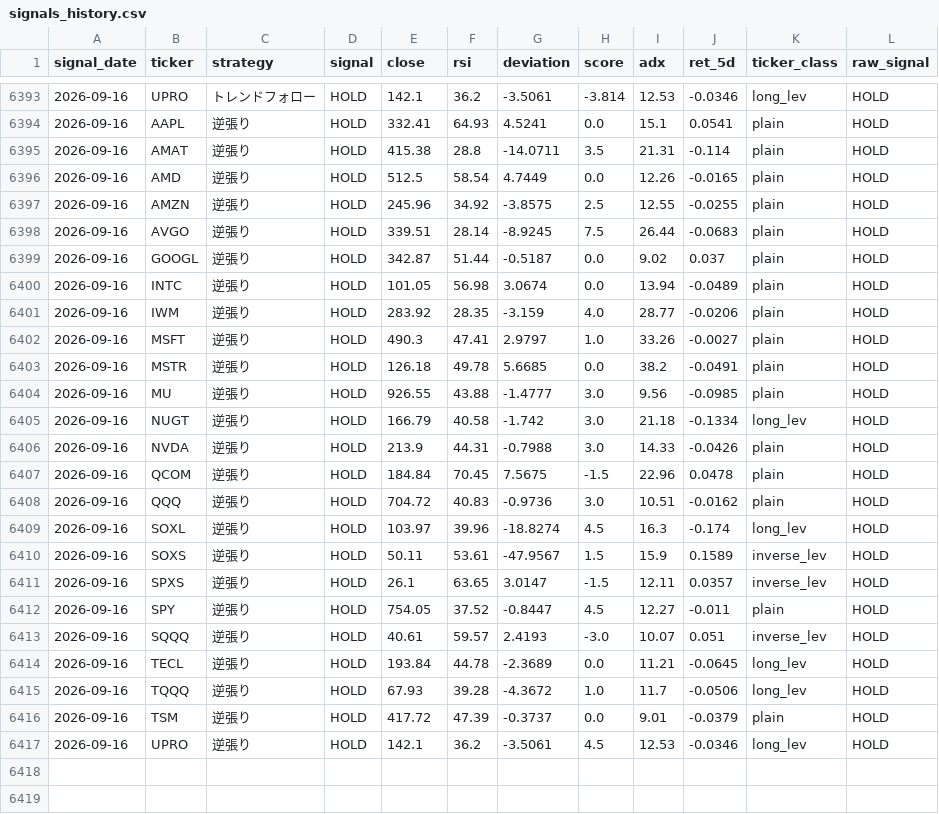
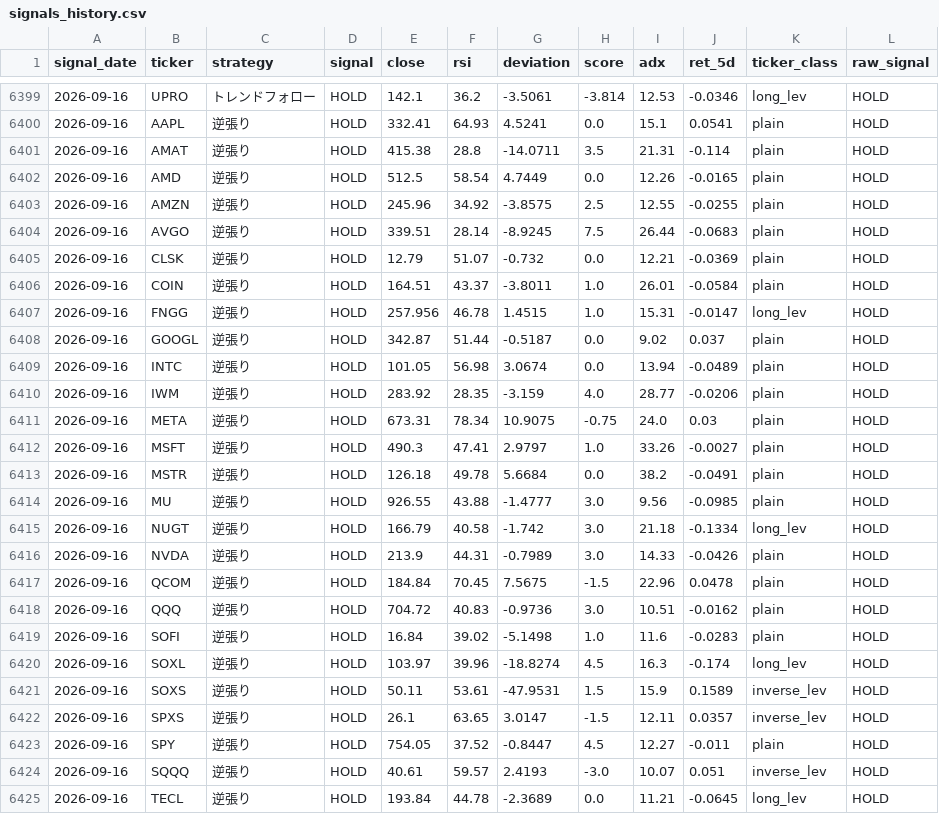
Before and after one commit to yasuou1980/stock_analysis_app, a CSV file: results/signals_history.csv, drawn as a sheet; only a part is shown, gaps mark what is left out; the shorter side is filled out with more unchanged rows; the diff covers the shown part only.

```diff
--- a/results/signals_history.csv
+++ b/results/signals_history.csv
@@ -6398,2 +6404,5 @@ signal_date,ticker,strategy,signal,close,rsi,deviation,score,adx,ret_5d,ticker_c
 2026-09-16,AVGO,逆張り,HOLD,339.51,28.14,-8.9245,7.5,26.44,-0.0683,plain,HOLD
+2026-09-16,CLSK,逆張り,HOLD,12.79,51.07,-0.732,0.0,12.21,-0.0369,plain,HOLD
+2026-09-16,COIN,逆張り,HOLD,164.51,43.37,-3.8011,1.0,26.01,-0.0584,plain,HOLD
+2026-09-16,FNGG,逆張り,HOLD,257.956,46.78,1.4515,1.0,15.31,-0.0147,long_lev,HOLD
 2026-09-16,GOOGL,逆張り,HOLD,342.87,51.44,-0.5187,0.0,9.02,0.037,plain,HOLD
@@ -6401,11 +6410,13 @@ signal_date,ticker,strategy,signal,close,rsi,deviation,score,adx,ret_5d,ticker_c
 2026-09-16,IWM,逆張り,HOLD,283.92,28.35,-3.159,4.0,28.77,-0.0206,plain,HOLD
+2026-09-16,META,逆張り,HOLD,673.31,78.34,10.9075,-0.75,24.0,0.03,plain,HOLD
 2026-09-16,MSFT,逆張り,HOLD,490.3,47.41,2.9797,1.0,33.26,-0.0027,plain,HOLD
-2026-09-16,MSTR,逆張り,HOLD,126.18,49.78,5.6685,0.0,38.2,-0.0491,plain,HOLD
+2026-09-16,MSTR,逆張り,HOLD,126.18,49.78,5.6684,0.0,38.2,-0.0491,plain,HOLD
 2026-09-16,MU,逆張り,HOLD,926.55,43.88,-1.4777,3.0,9.56,-0.0985,plain,HOLD
 2026-09-16,NUGT,逆張り,HOLD,166.79,40.58,-1.742,3.0,21.18,-0.1334,long_lev,HOLD
-2026-09-16,NVDA,逆張り,HOLD,213.9,44.31,-0.7988,3.0,14.33,-0.0426,plain,HOLD
+2026-09-16,NVDA,逆張り,HOLD,213.9,44.31,-0.7989,3.0,14.33,-0.0426,plain,HOLD
 2026-09-16,QCOM,逆張り,HOLD,184.84,70.45,7.5675,-1.5,22.96,0.0478,plain,HOLD
 2026-09-16,QQQ,逆張り,HOLD,704.72,40.83,-0.9736,3.0,10.51,-0.0162,plain,HOLD
+2026-09-16,SOFI,逆張り,HOLD,16.84,39.02,-5.1498,1.0,11.6,-0.0283,plain,HOLD
 2026-09-16,SOXL,逆張り,HOLD,103.97,39.96,-18.8274,4.5,16.3,-0.174,long_lev,HOLD
-2026-09-16,SOXS,逆張り,HOLD,50.11,53.61,-47.9567,1.5,15.9,0.1589,inverse_lev,HOLD
+2026-09-16,SOXS,逆張り,HOLD,50.11,53.61,-47.9531,1.5,15.9,0.1589,inverse_lev,HOLD
 2026-09-16,SPXS,逆張り,HOLD,26.1,63.65,3.0147,-1.5,12.11,0.0357,inverse_lev,HOLD
```
Also changed, not shown: 7 added rows and 3 edited cells elsewhere in this file, 2 other files.
